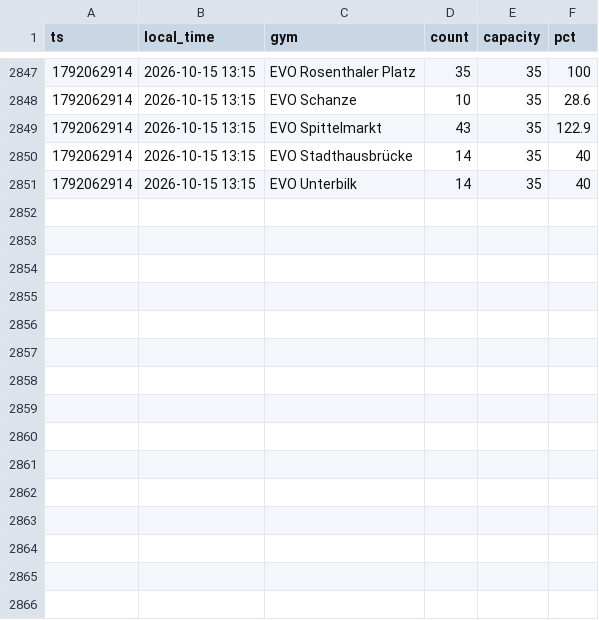
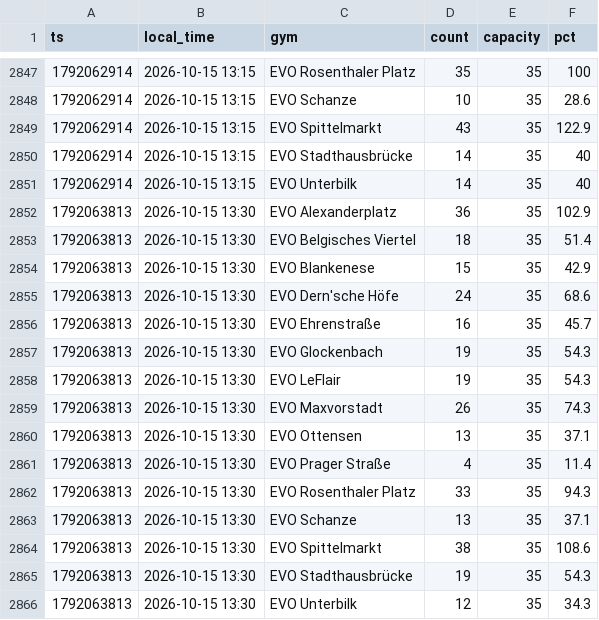
Before and after one commit to evo011/evo-visits, a CSV file: data/visits-2026-10.csv, drawn as a sheet; only a part is shown, gaps mark what is left out; the diff names each change by its address in the sheet, - before the commit and + after, or states it on an @@ line.

```diff
--- a/data/visits-2026-10.csv
+++ b/data/visits-2026-10.csv
+row 2852: 1792063813 | 2026-10-15 13:30 | EVO Alexanderplatz | 36 | 35 | 102.9
+row 2853: 1792063813 | 2026-10-15 13:30 | EVO Belgisches Viertel | 18 | 35 | 51.4
+row 2854: 1792063813 | 2026-10-15 13:30 | EVO Blankenese | 15 | 35 | 42.9
+row 2855: 1792063813 | 2026-10-15 13:30 | EVO Dern'sche Höfe | 24 | 35 | 68.6
+row 2856: 1792063813 | 2026-10-15 13:30 | EVO Ehrenstraße | 16 | 35 | 45.7
+row 2857: 1792063813 | 2026-10-15 13:30 | EVO Glockenbach | 19 | 35 | 54.3
+row 2858: 1792063813 | 2026-10-15 13:30 | EVO LeFlair | 19 | 35 | 54.3
+row 2859: 1792063813 | 2026-10-15 13:30 | EVO Maxvorstadt | 26 | 35 | 74.3
+row 2860: 1792063813 | 2026-10-15 13:30 | EVO Ottensen | 13 | 35 | 37.1
+row 2861: 1792063813 | 2026-10-15 13:30 | EVO Prager Straße | 4 | 35 | 11.4
+row 2862: 1792063813 | 2026-10-15 13:30 | EVO Rosenthaler Platz | 33 | 35 | 94.3
+row 2863: 1792063813 | 2026-10-15 13:30 | EVO Schanze | 13 | 35 | 37.1
+row 2864: 1792063813 | 2026-10-15 13:30 | EVO Spittelmarkt | 38 | 35 | 108.6
+row 2865: 1792063813 | 2026-10-15 13:30 | EVO Stadthausbrücke | 19 | 35 | 54.3
+row 2866: 1792063813 | 2026-10-15 13:30 | EVO Unterbilk | 12 | 35 | 34.3
```
